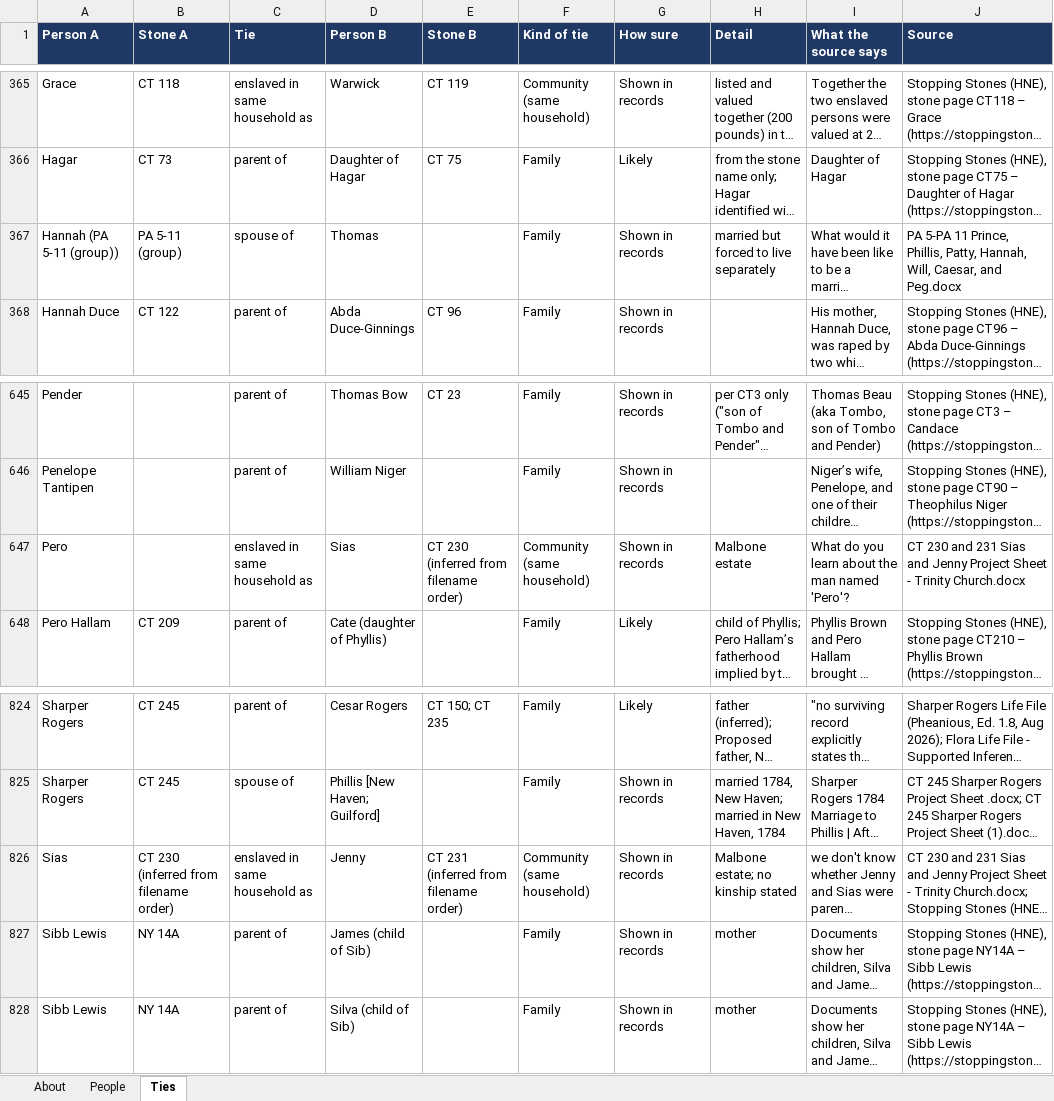
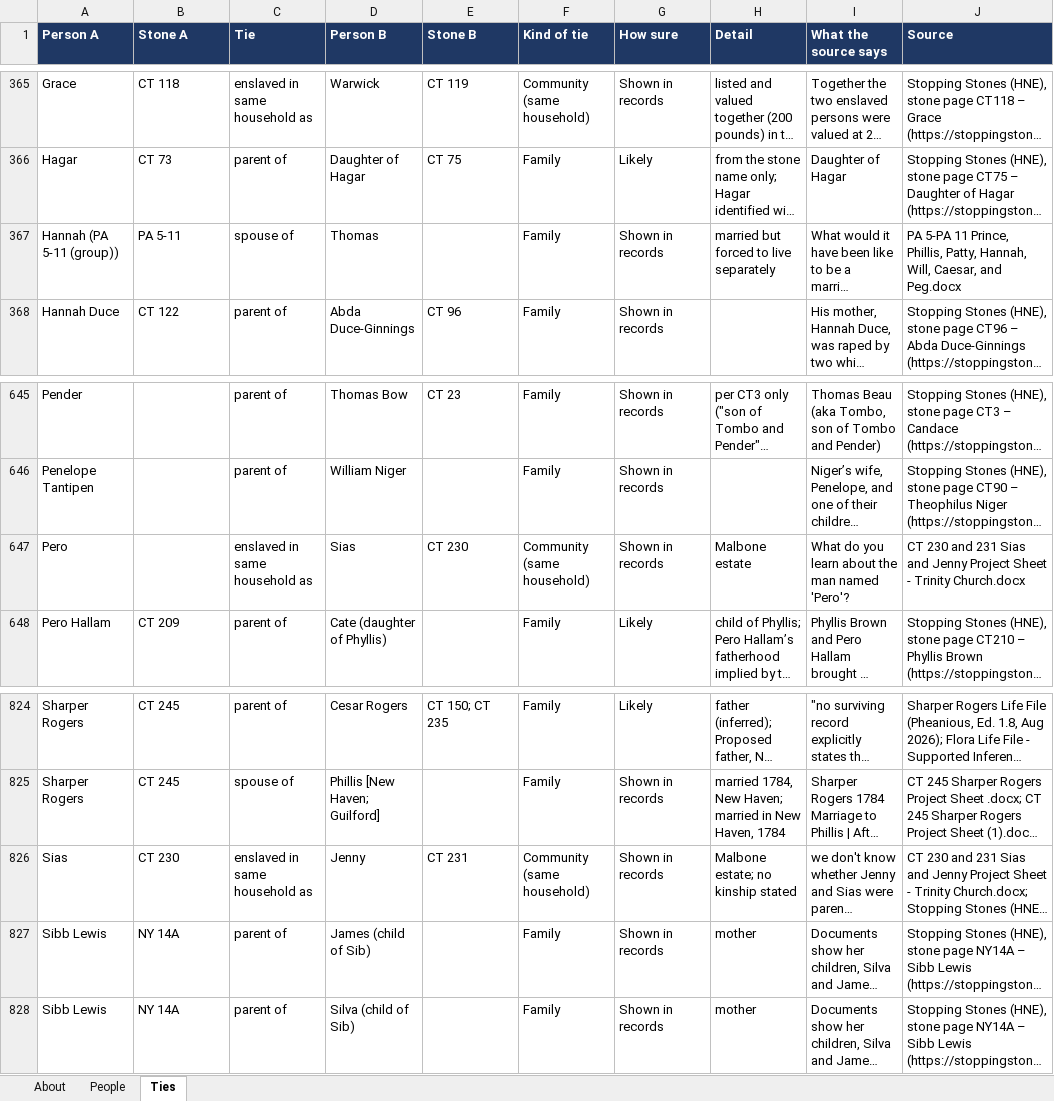
Before and after one commit to sul24mib/IQP-Kingship-T, an Excel workbook: exploring-kinship-ties-data.xlsx, sheet Ties, drawn as a sheet; only a part is shown, gaps mark what is left out; long unchanged cells end in …; values as stored, in another font and other column widths than the file's, no borders; the diff covers the shown part only; the diff names each change by its address in the sheet, - before the commit and + after, or states it on an @@ line.

Commit message:
Link 6 more stones to their pages (335 of 350 on the map; the other 15 have no page yet, per HNE's spreadsheet, and say so); remove a working note from two stone numbers

```diff
--- a/exploring-kinship-ties-data.xlsx (sheet Ties)
+++ b/exploring-kinship-ties-data.xlsx (sheet Ties)
-B367 (Stone A): PA 5-11 (group)
+B367 (Stone A): PA 5-11
-E647 (Stone B): CT 230 (inferred from filename order)
+E647 (Stone B): CT 230
-B826 (Stone A): CT 230 (inferred from filename order)
+B826 (Stone A): CT 230
-E826 (Stone B): CT 231 (inferred from filename order)
+E826 (Stone B): CT 231
```
Also changed, not shown: 39 edited cells elsewhere in this sheet, sheet People, 1 other file.
